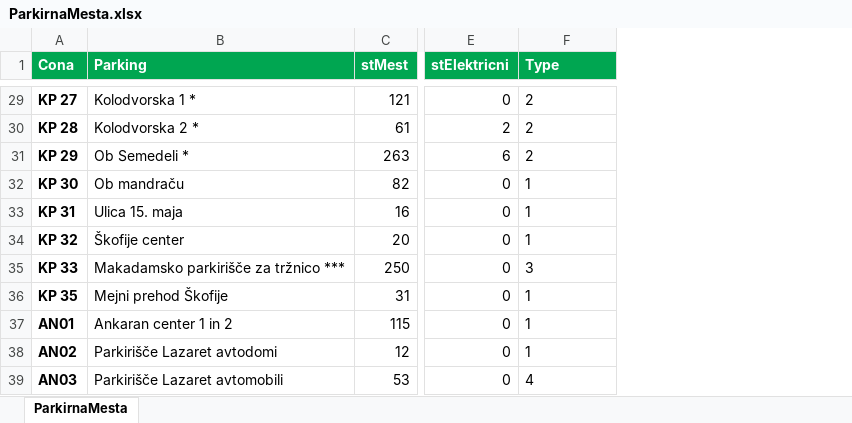
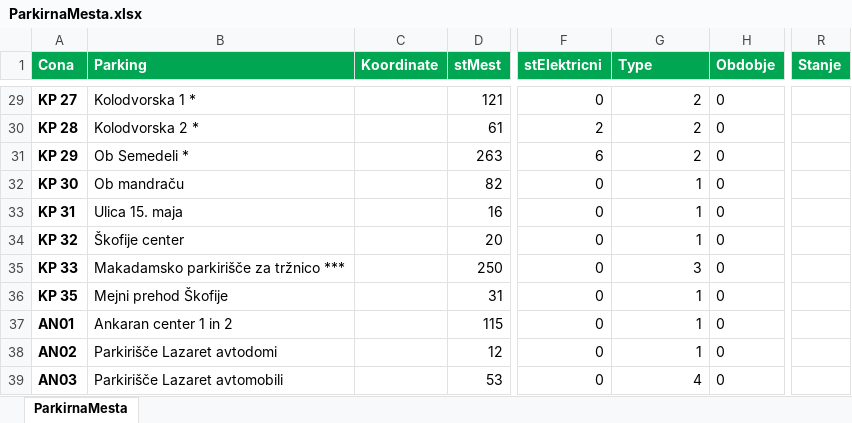
Before and after one commit to Dino314/ParkMeLite, an Excel workbook: Data/ParkirnaMesta.xlsx, sheet ParkirnaMesta, drawn as a sheet; only a part is shown, gaps mark what is left out; values as stored, in another font and other column widths than the file's, no borders; conditional formats not drawn; addresses are those after the commit; the diff covers the shown part only; the diff names each change by its address in the sheet, - before the commit and + after, or states it on an @@ line.

```diff
--- a/Data/ParkirnaMesta.xlsx (sheet ParkirnaMesta)
+++ b/Data/ParkirnaMesta.xlsx (sheet ParkirnaMesta)
+column C (Koordinate), empty
+column H (Obdobje), rows 29-39: all 0
+column R (Stanje), empty
-G29:G39 alignment: left
+G29:G39 alignment: right
```
Also changed, not shown: 2 edited cells and cell formats elsewhere in this sheet, 5 other files.
